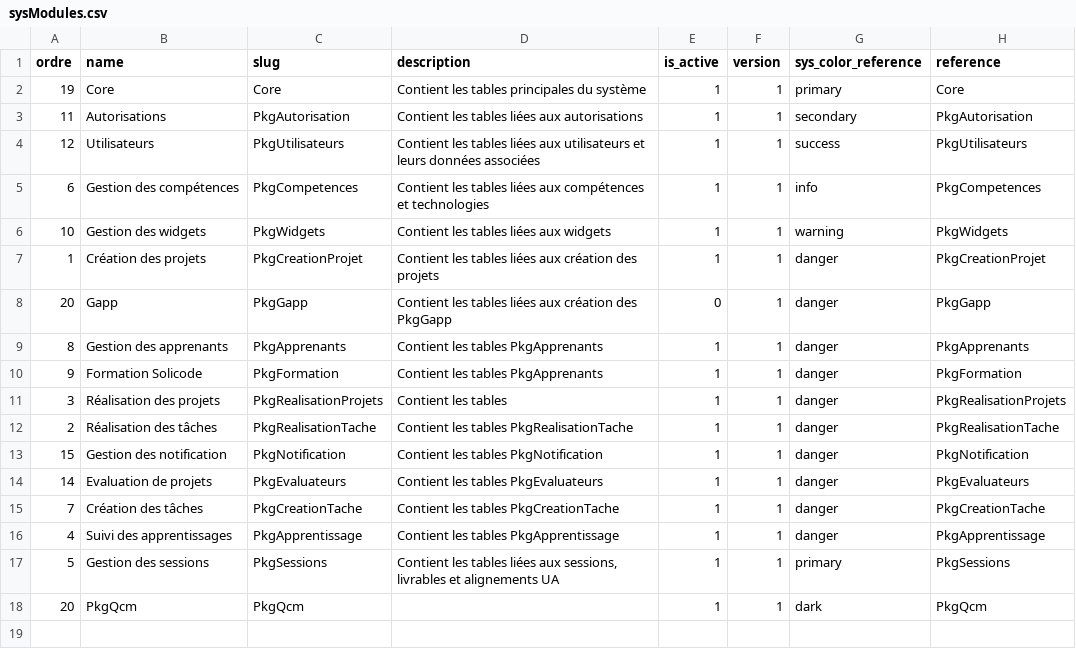
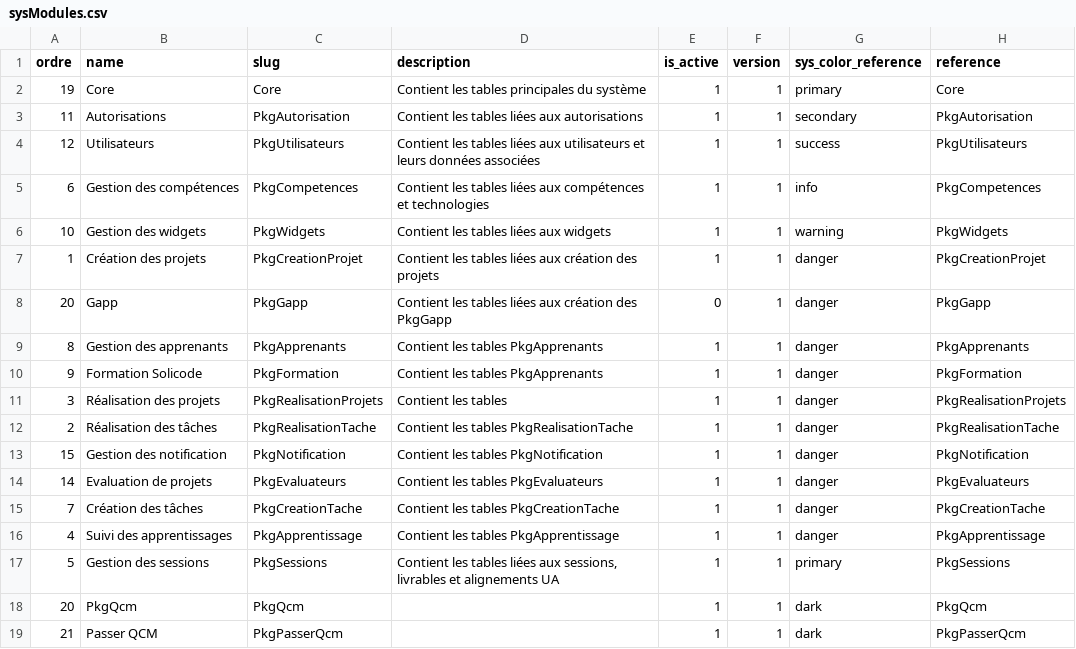
Before and after one commit to solicode-lms/app, a CSV file: modules/Core/Database/data/sysModules.csv, drawn as a sheet; the diff names each change by its address in the sheet, - before the commit and + after, or states it on an @@ line.

```diff
--- a/modules/Core/Database/data/sysModules.csv
+++ b/modules/Core/Database/data/sysModules.csv
+row 19: 21 | Passer QCM | PkgPasserQcm |  | 1 | 1 | dark | PkgPasserQcm
```
Also changed, not shown: 7 other files.
